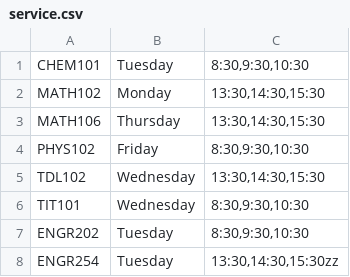
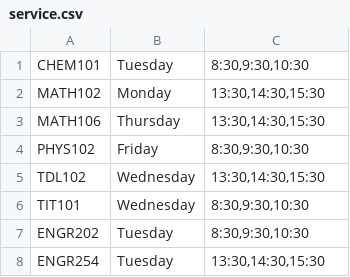
Before and after one commit to Emin-ACIKGOZ/CENG206-Course-Planner, a CSV file: src/data/service.csv, drawn as a sheet.

```diff
--- a/src/data/service.csv
+++ b/src/data/service.csv
@@ -7,2 +7,2 @@ TIT101,Wednesday,"8:30,9:30,10:30"
 ENGR202,Tuesday,"8:30,9:30,10:30"
-ENGR254,Tuesday,"13:30,14:30,15:30"zz
+ENGR254,Tuesday,"13:30,14:30,15:30"
```
Also changed, not shown: src/data/busy.csv, 1 other file.
